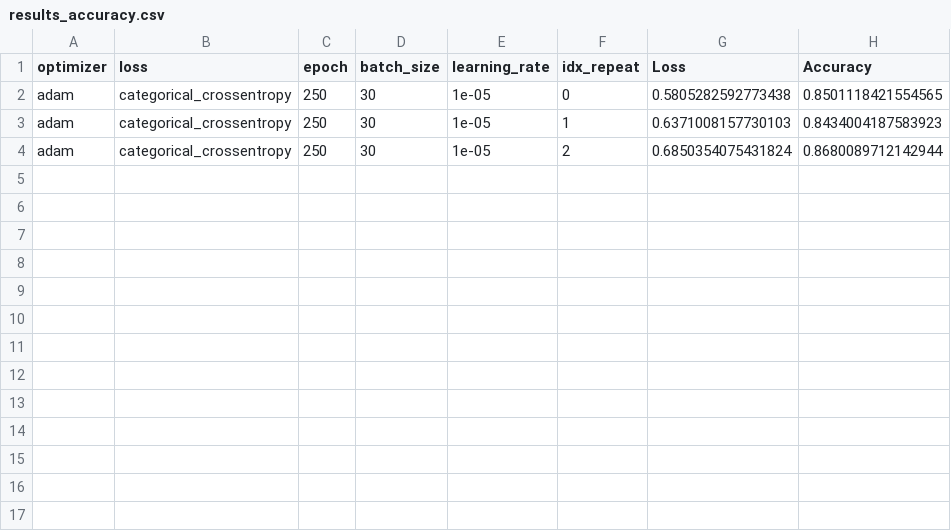
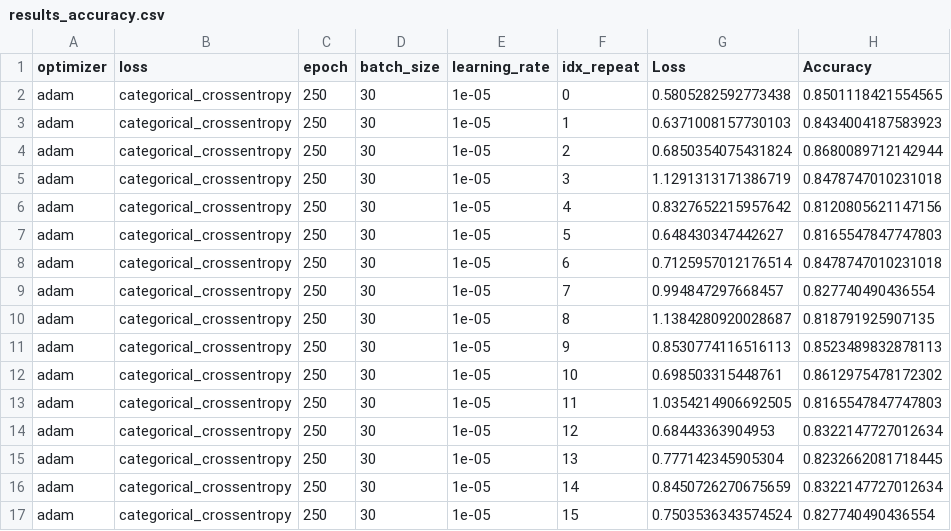
Before and after one commit to jhmang1128/test_git_subtree, a CSV file: dataset_2021/Deetas/output_action_classifier/ex_03_ConvLSTM_mini/results_accuracy.csv, drawn as a sheet.

Commit message:
update result on gpu_05

```diff
--- a/dataset_2021/Deetas/output_action_classifier/ex_03_ConvLSTM_mini/results_accuracy.csv
+++ b/dataset_2021/Deetas/output_action_classifier/ex_03_ConvLSTM_mini/results_accuracy.csv
@@ -4 +4,14 @@ adam,categorical_crossentropy,250,30,1e-05,1,0.6371008157730103,0.84340041875839
 adam,categorical_crossentropy,250,30,1e-05,2,0.6850354075431824,0.8680089712142944
+adam,categorical_crossentropy,250,30,1e-05,3,1.1291313171386719,0.8478747010231018
+adam,categorical_crossentropy,250,30,1e-05,4,0.8327652215957642,0.8120805621147156
+adam,categorical_crossentropy,250,30,1e-05,5,0.648430347442627,0.8165547847747803
+adam,categorical_crossentropy,250,30,1e-05,6,0.7125957012176514,0.8478747010231018
+adam,categorical_crossentropy,250,30,1e-05,7,0.994847297668457,0.827740490436554
+adam,categorical_crossentropy,250,30,1e-05,8,1.1384280920028687,0.818791925907135
+adam,categorical_crossentropy,250,30,1e-05,9,0.8530774116516113,0.8523489832878113
+adam,categorical_crossentropy,250,30,1e-05,10,0.698503315448761,0.8612975478172302
+adam,categorical_crossentropy,250,30,1e-05,11,1.0354214906692505,0.8165547847747803
+adam,categorical_crossentropy,250,30,1e-05,12,0.68443363904953,0.8322147727012634
+adam,categorical_crossentropy,250,30,1e-05,13,0.777142345905304,0.8232662081718445
+adam,categorical_crossentropy,250,30,1e-05,14,0.8450726270675659,0.8322147727012634
+adam,categorical_crossentropy,250,30,1e-05,15,0.7503536343574524,0.827740490436554
```
